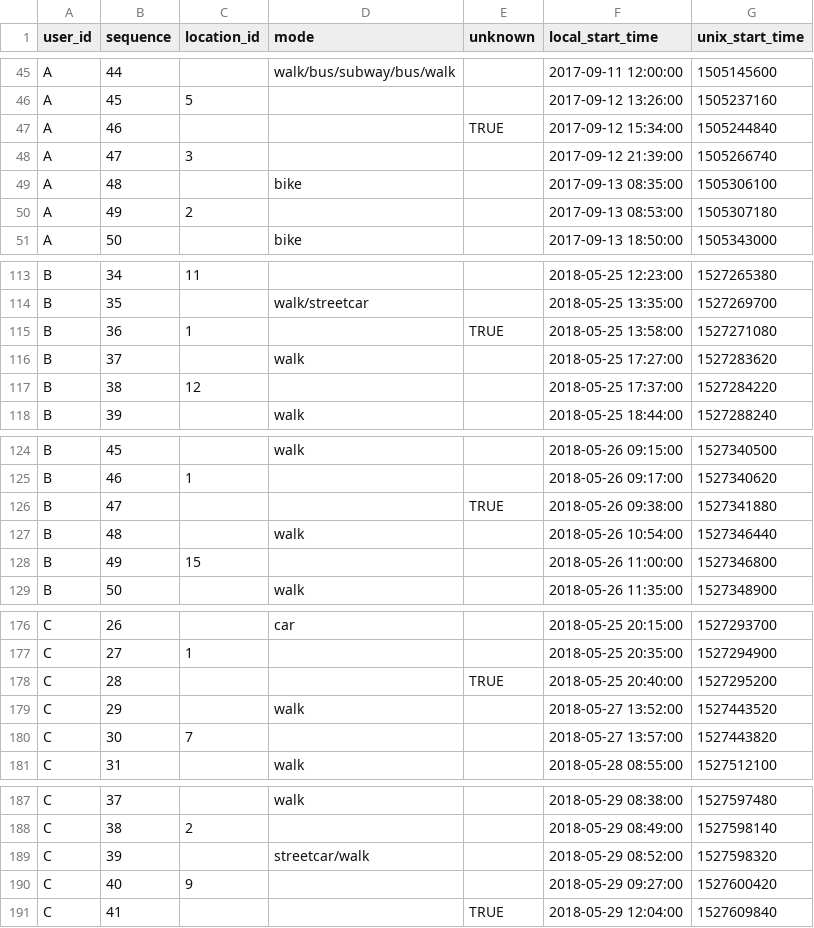
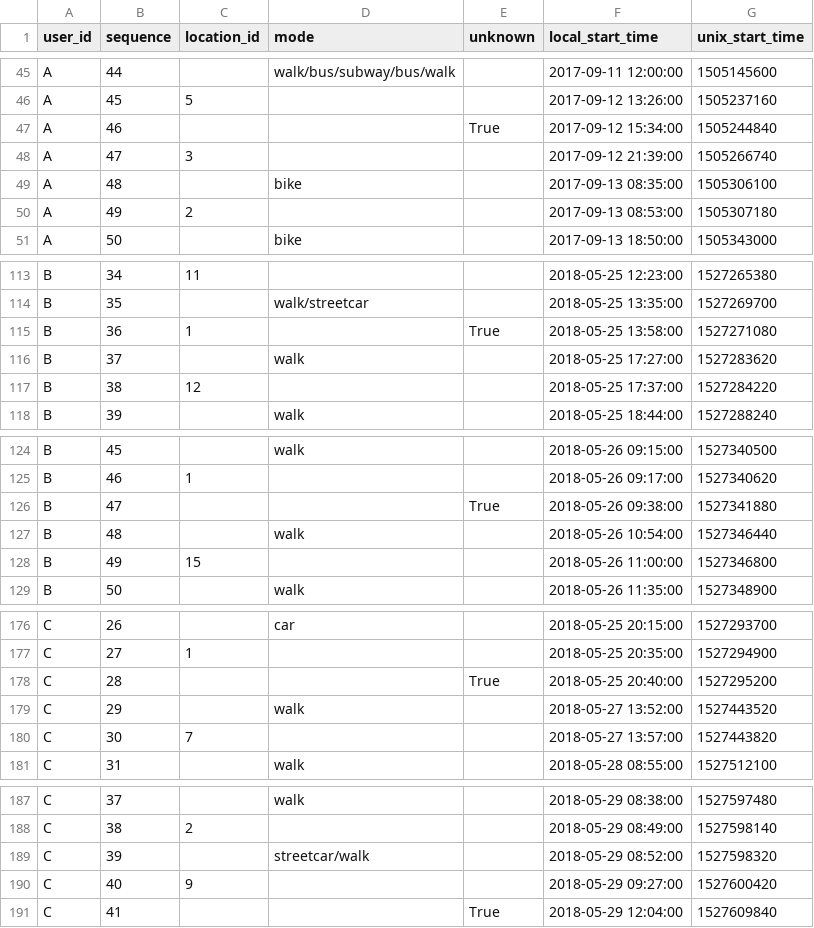
Before and after one commit to SAUSy-Lab/itinerum-trip-breaker, a CSV file: outputs/episodes_ground_truth.csv, drawn as a sheet; only a part is shown, gaps mark what is left out; the diff covers the shown part only.

```diff
--- a/outputs/episodes_ground_truth.csv
+++ b/outputs/episodes_ground_truth.csv
@@ -46,3 +46,3 @@ A,44,,walk/bus/subway/bus/walk,,2017-09-11 12:00:00,1505145600
 A,45,5,,,2017-09-12 13:26:00,1505237160
-A,46,,,TRUE,2017-09-12 15:34:00,1505244840
+A,46,,,True,2017-09-12 15:34:00,1505244840
 A,47,3,,,2017-09-12 21:39:00,1505266740
@@ -114,3 +114,3 @@ B,34,11,,,2018-05-25 12:23:00,1527265380
 B,35,,walk/streetcar,,2018-05-25 13:35:00,1527269700
-B,36,1,,TRUE,2018-05-25 13:58:00,1527271080
+B,36,1,,True,2018-05-25 13:58:00,1527271080
 B,37,,walk,,2018-05-25 17:27:00,1527283620
@@ -125,3 +125,3 @@ B,45,,walk,,2018-05-26 09:15:00,1527340500
 B,46,1,,,2018-05-26 09:17:00,1527340620
-B,47,,,TRUE,2018-05-26 09:38:00,1527341880
+B,47,,,True,2018-05-26 09:38:00,1527341880
 B,48,,walk,,2018-05-26 10:54:00,1527346440
@@ -177,3 +177,3 @@ C,26,,car,,2018-05-25 20:15:00,1527293700
 C,27,1,,,2018-05-25 20:35:00,1527294900
-C,28,,,TRUE,2018-05-25 20:40:00,1527295200
+C,28,,,True,2018-05-25 20:40:00,1527295200
 C,29,,walk,,2018-05-27 13:52:00,1527443520
@@ -190,2 +190,2 @@ C,39,,streetcar/walk,,2018-05-29 08:52:00,1527598320
 C,40,9,,,2018-05-29 09:27:00,1527600420
-C,41,,,TRUE,2018-05-29 12:04:00,1527609840
+C,41,,,True,2018-05-29 12:04:00,1527609840
```
Also changed, not shown: 13 edited cells elsewhere in this file, 1 other file.
